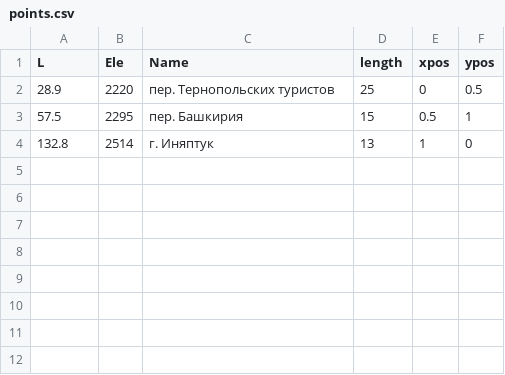
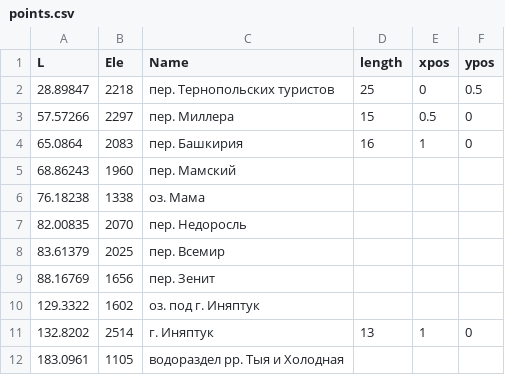
Before and after one commit to yubar/GPX4Report, a CSV file: points.csv, drawn as a sheet.

```diff
--- a/points.csv
+++ b/points.csv
@@ -1,4 +1,12 @@
 L, Ele, Name, length, xpos, ypos
-28.9, 2220, "пер. Тернопольских туристов", 25, 0, 0.5
-57.5, 2295, "пер. Башкирия", 15, 0.5, 1
-132.8, 2514, "г. Иняптук", 13, 1, 0
+28.89847, 2218, "пер. Тернопольских туристов", 25, 0, 0.5
+57.57266, 2297, "пер. Миллера", 15, 0.5, 0
+65.0864, 2083, "пер. Башкирия", 16, 1, 0
+68.86243, 1960, "пер. Мамский"
+76.18238, 1338, "оз. Мама"
+82.00835, 2070, "пер. Недоросль"
+83.61379, 2025, "пер. Всемир"
+88.16769, 1656, "пер. Зенит"
+129.3322, 1602, "оз. под г. Иняптук"
+132.8202, 2514, "г. Иняптук", 13, 1, 0
+183.0961, 1105, "водораздел рр. Тыя и Холодная"
```
Also changed, not shown: 1 other file.
